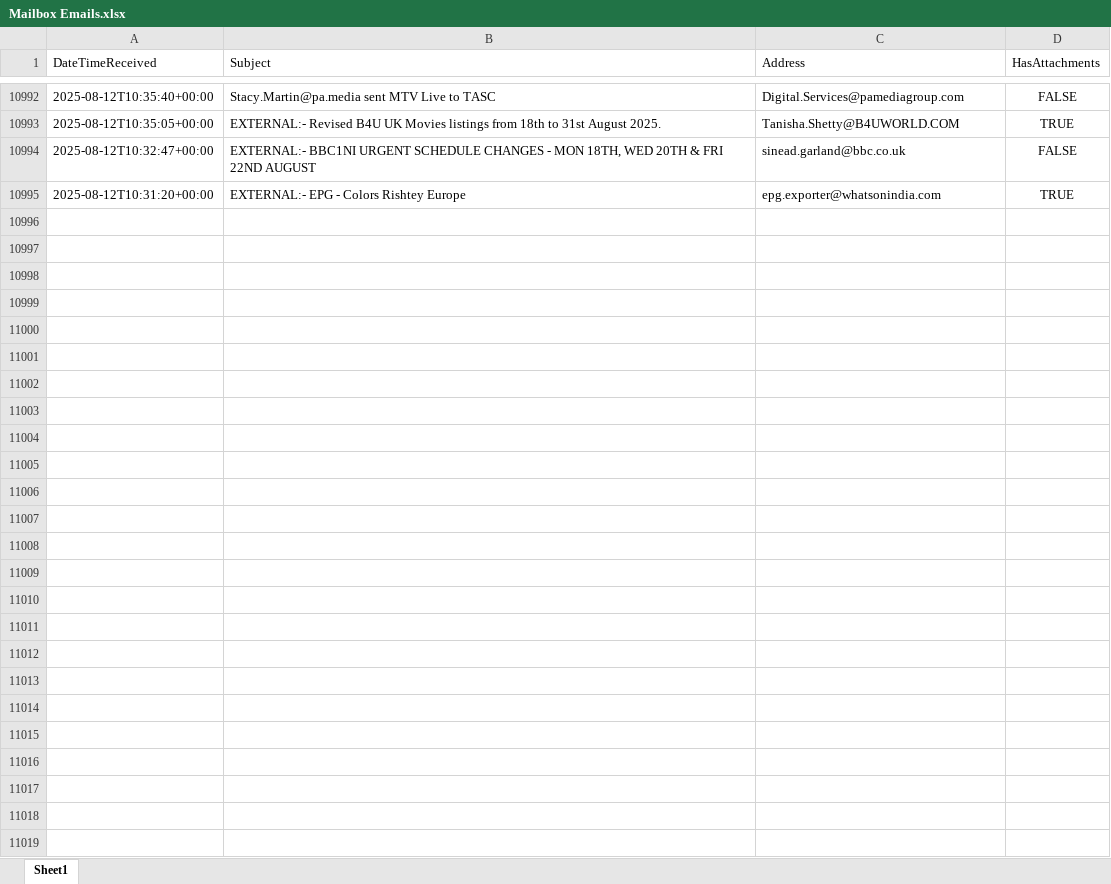
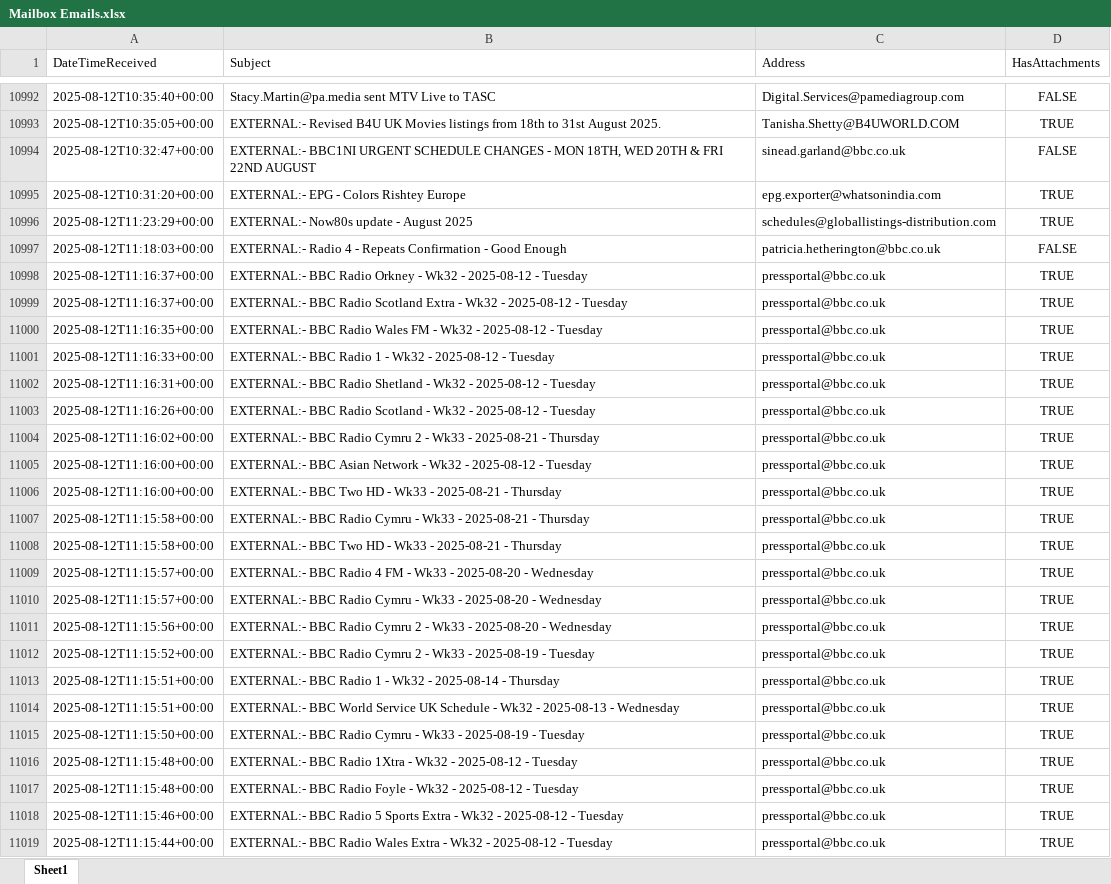
Before and after one commit to nickyleech/Files, an Excel workbook: Mailbox Emails/Mailbox Emails.xlsx, sheet Sheet1, drawn as a sheet; only a part is shown, gaps mark what is left out; values as stored, in another font and other column widths than the file's, no borders; table styles not drawn; the diff names each change by its address in the sheet, - before the commit and + after, or states it on an @@ line.

Commit message:
Update file from SharePoint:

```diff
--- a/Mailbox Emails/Mailbox Emails.xlsx (sheet Sheet1)
+++ b/Mailbox Emails/Mailbox Emails.xlsx (sheet Sheet1)
+row 10996: 2025-08-12T11:23:29+00:00 | EXTERNAL:- Now80s update - August 2025 | schedules@globallistings-distribution.com | TRUE
+row 10997: 2025-08-12T11:18:03+00:00 | EXTERNAL:- Radio 4 - Repeats Confirmation - Good Enough | patricia.hetherington@bbc.co.uk | FALSE
+row 10998: 2025-08-12T11:16:37+00:00 | EXTERNAL:- BBC Radio Orkney - Wk32 - 2025-08-12 - Tuesday | pressportal@bbc.co.uk | TRUE
+row 10999: 2025-08-12T11:16:37+00:00 | EXTERNAL:- BBC Radio Scotland Extra - Wk32 - 2025-08-12 - Tuesday | pressportal@bbc.co.uk | TRUE
+row 11000: 2025-08-12T11:16:35+00:00 | EXTERNAL:- BBC Radio Wales FM - Wk32 - 2025-08-12 - Tuesday | pressportal@bbc.co.uk | TRUE
+row 11001: 2025-08-12T11:16:33+00:00 | EXTERNAL:- BBC Radio 1 - Wk32 - 2025-08-12 - Tuesday | pressportal@bbc.co.uk | TRUE
+row 11002: 2025-08-12T11:16:31+00:00 | EXTERNAL:- BBC Radio Shetland - Wk32 - 2025-08-12 - Tuesday | pressportal@bbc.co.uk | TRUE
+row 11003: 2025-08-12T11:16:26+00:00 | EXTERNAL:- BBC Radio Scotland - Wk32 - 2025-08-12 - Tuesday | pressportal@bbc.co.uk | TRUE
+row 11004: 2025-08-12T11:16:02+00:00 | EXTERNAL:- BBC Radio Cymru 2 - Wk33 - 2025-08-21 - Thursday | pressportal@bbc.co.uk | TRUE
+row 11005: 2025-08-12T11:16:00+00:00 | EXTERNAL:- BBC Asian Network - Wk32 - 2025-08-12 - Tuesday | pressportal@bbc.co.uk | TRUE
+row 11006: 2025-08-12T11:16:00+00:00 | EXTERNAL:- BBC Two HD - Wk33 - 2025-08-21 - Thursday | pressportal@bbc.co.uk | TRUE
+row 11007: 2025-08-12T11:15:58+00:00 | EXTERNAL:- BBC Radio Cymru - Wk33 - 2025-08-21 - Thursday | pressportal@bbc.co.uk | TRUE
+row 11008: 2025-08-12T11:15:58+00:00 | EXTERNAL:- BBC Two HD - Wk33 - 2025-08-21 - Thursday | pressportal@bbc.co.uk | TRUE
+row 11009: 2025-08-12T11:15:57+00:00 | EXTERNAL:- BBC Radio 4 FM - Wk33 - 2025-08-20 - Wednesday | pressportal@bbc.co.uk | TRUE
+row 11010: 2025-08-12T11:15:57+00:00 | EXTERNAL:- BBC Radio Cymru - Wk33 - 2025-08-20 - Wednesday | pressportal@bbc.co.uk | TRUE
+row 11011: 2025-08-12T11:15:56+00:00 | EXTERNAL:- BBC Radio Cymru 2 - Wk33 - 2025-08-20 - Wednesday | pressportal@bbc.co.uk | TRUE
+row 11012: 2025-08-12T11:15:52+00:00 | EXTERNAL:- BBC Radio Cymru 2 - Wk33 - 2025-08-19 - Tuesday | pressportal@bbc.co.uk | TRUE
+row 11013: 2025-08-12T11:15:51+00:00 | EXTERNAL:- BBC Radio 1 - Wk32 - 2025-08-14 - Thursday | pressportal@bbc.co.uk | TRUE
+row 11014: 2025-08-12T11:15:51+00:00 | EXTERNAL:- BBC World Service UK Schedule - Wk32 - 2025-08-13 - Wednesday | pressportal@bbc.co.uk | TRUE
+row 11015: 2025-08-12T11:15:50+00:00 | EXTERNAL:- BBC Radio Cymru - Wk33 - 2025-08-19 - Tuesday | pressportal@bbc.co.uk | TRUE
+row 11016: 2025-08-12T11:15:48+00:00 | EXTERNAL:- BBC Radio 1Xtra - Wk32 - 2025-08-12 - Tuesday | pressportal@bbc.co.uk | TRUE
+row 11017: 2025-08-12T11:15:48+00:00 | EXTERNAL:- BBC Radio Foyle - Wk32 - 2025-08-12 - Tuesday | pressportal@bbc.co.uk | TRUE
+row 11018: 2025-08-12T11:15:46+00:00 | EXTERNAL:- BBC Radio 5 Sports Extra - Wk32 - 2025-08-12 - Tuesday | pressportal@bbc.co.uk | TRUE
+row 11019: 2025-08-12T11:15:44+00:00 | EXTERNAL:- BBC Radio Wales Extra - Wk32 - 2025-08-12 - Tuesday | pressportal@bbc.co.uk | TRUE
```
